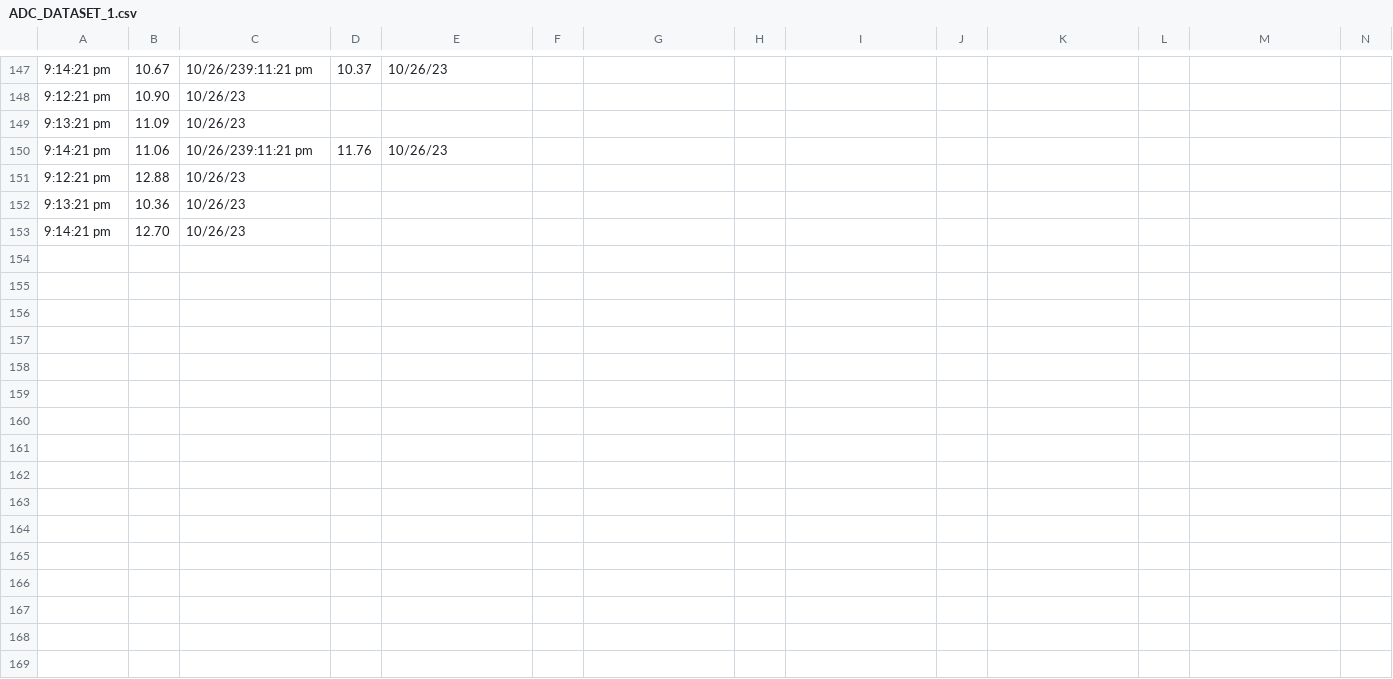
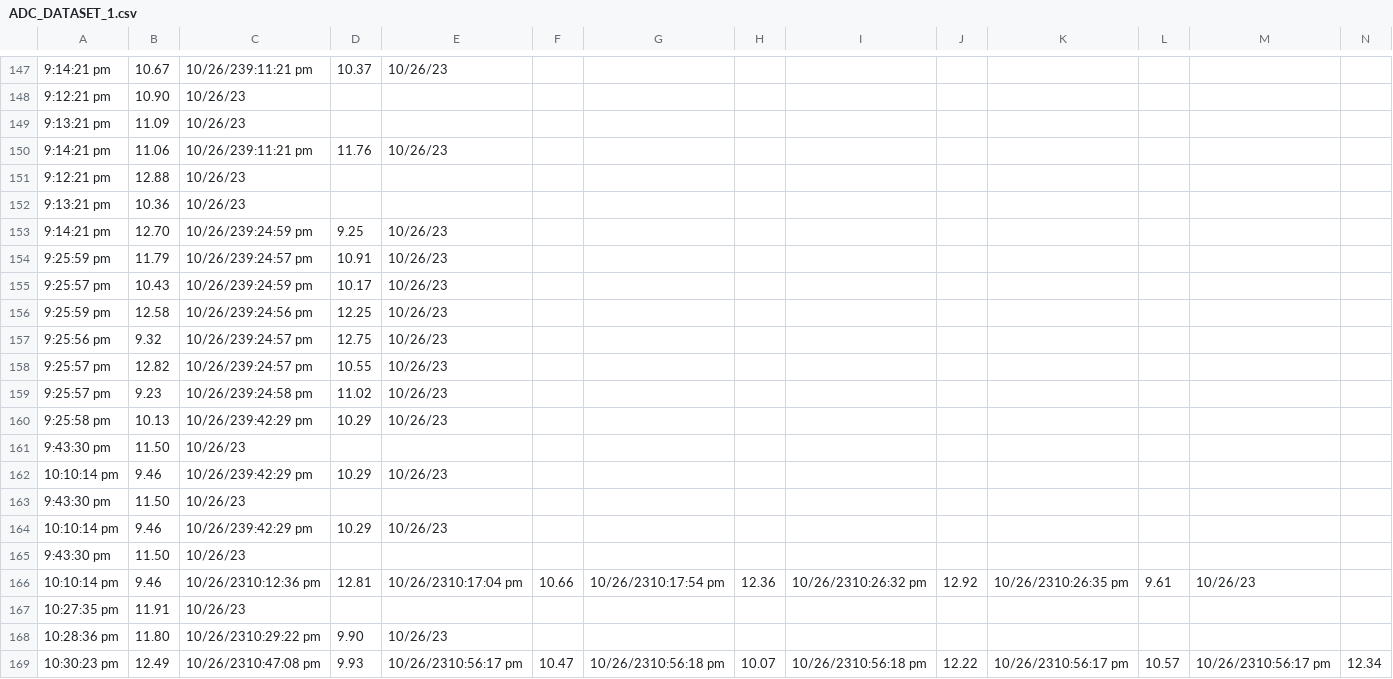
Before and after one commit to harshmetkel24/BMP-Battery-health-monitory, a CSV file: backend/ADC_DATASET_1.csv, drawn as a sheet; only a part is shown, gaps mark what is left out; rows hold the shown columns only; the diff names each change by its address in the sheet, - before the commit and + after, or states it on an @@ line.

```diff
--- a/backend/ADC_DATASET_1.csv
+++ b/backend/ADC_DATASET_1.csv
-C153: 10/26/23
+C153: 10/26/239:24:59 pm
-D153: (empty)
+D153: 9.25
-E153: (empty)
+E153: 10/26/23
+row 154: 9:25:59 pm | 11.79 | 10/26/239:24:57 pm | 10.91 | 10/26/23
+row 155: 9:25:57 pm | 10.43 | 10/26/239:24:59 pm | 10.17 | 10/26/23
+row 156: 9:25:59 pm | 12.58 | 10/26/239:24:56 pm | 12.25 | 10/26/23
+row 157: 9:25:56 pm | 9.32 | 10/26/239:24:57 pm | 12.75 | 10/26/23
+row 158: 9:25:57 pm | 12.82 | 10/26/239:24:57 pm | 10.55 | 10/26/23
+row 159: 9:25:57 pm | 9.23 | 10/26/239:24:58 pm | 11.02 | 10/26/23
+row 160: 9:25:58 pm | 10.13 | 10/26/239:42:29 pm | 10.29 | 10/26/23
+row 161: 9:43:30 pm | 11.50 | 10/26/23
+row 162: 10:10:14 pm | 9.46 | 10/26/239:42:29 pm | 10.29 | 10/26/23
+row 163: 9:43:30 pm | 11.50 | 10/26/23
+row 164: 10:10:14 pm | 9.46 | 10/26/239:42:29 pm | 10.29 | 10/26/23
+row 165: 9:43:30 pm | 11.50 | 10/26/23
+row 166: 10:10:14 pm | 9.46 | 10/26/2310:12:36 pm | 12.81 | 10/26/2310:17:04 pm | 10.66 | 10/26/2310:17:54 pm | 12.36 | 10/26/2310:26:32 pm | 12.92 | 10/26/2310:26:35 pm | 9.61 | 10/26/23
+row 167: 10:27:35 pm | 11.91 | 10/26/23
+row 168: 10:28:36 pm | 11.80 | 10/26/2310:29:22 pm | 9.90 | 10/26/23
+row 169: 10:30:23 pm | 12.49 | 10/26/2310:47:08 pm | 9.93 | 10/26/2310:56:17 pm | 10.47 | 10/26/2310:56:18 pm | 10.07 | 10/26/2310:56:18 pm | 12.22 | 10/26/2310:56:17 pm | 10.57 | 10/26/2310:56:17 pm | 12.34
```
Also changed, not shown: 5 other files.
